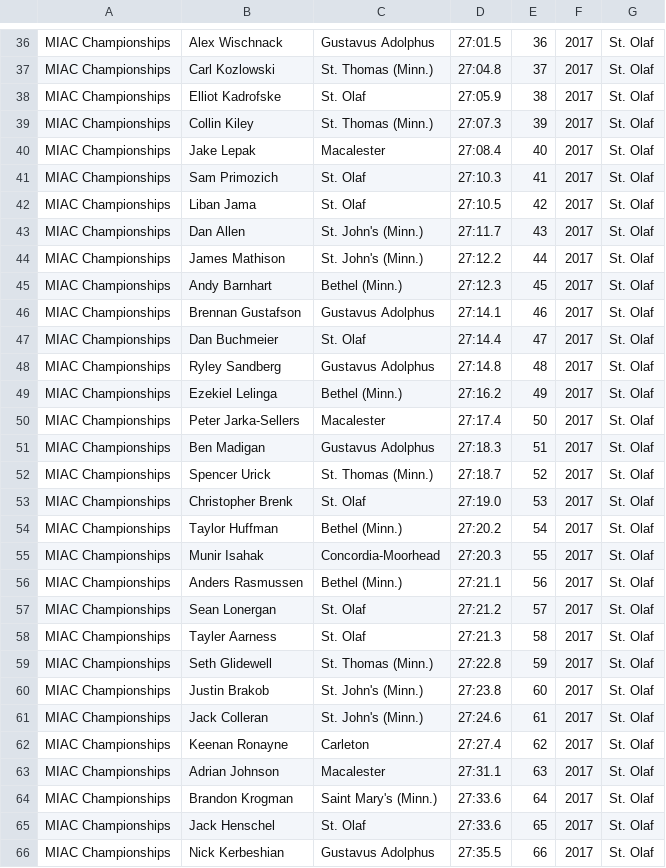
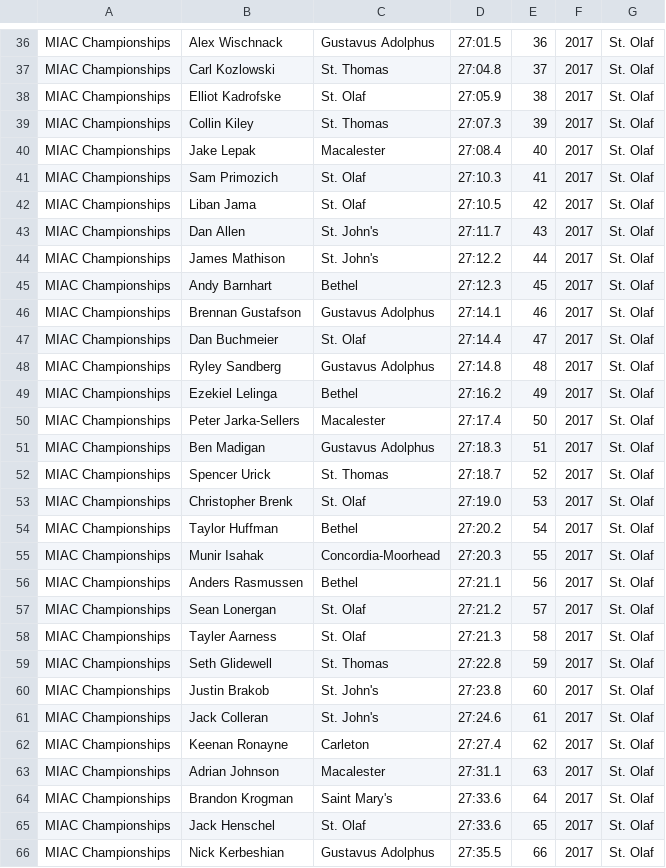
Before and after one commit to Ave-Wat/CS257SoftwareDesign, a CSV file: scrapeMIAC/2017MIAC.csv, drawn as a sheet; only a part is shown, gaps mark what is left out; the diff covers the shown part only; the diff names each change by its address in the sheet, - before the commit and + after, or states it on an @@ line.

```diff
--- a/scrapeMIAC/2017MIAC.csv
+++ b/scrapeMIAC/2017MIAC.csv
-C37: St. Thomas (Minn.)
+C37: St. Thomas
-C39: St. Thomas (Minn.)
+C39: St. Thomas
-C43:C44: St. John's (Minn.)
+C43:C44: St. John's
-C45: Bethel (Minn.)
+C45: Bethel
-C49: Bethel (Minn.)
+C49: Bethel
-C52: St. Thomas (Minn.)
+C52: St. Thomas
-C54: Bethel (Minn.)
+C54: Bethel
-C56: Bethel (Minn.)
+C56: Bethel
-C59: St. Thomas (Minn.)
+C59: St. Thomas
-C60:C61: St. John's (Minn.)
+C60:C61: St. John's
-C64: Saint Mary's (Minn.)
+C64: Saint Mary's
```
Also changed, not shown: 56 edited cells elsewhere in this file, scrapeMIAC/2014MIAC.csv, scrapeMIAC/2018MIAC.csv, 1 other file.
